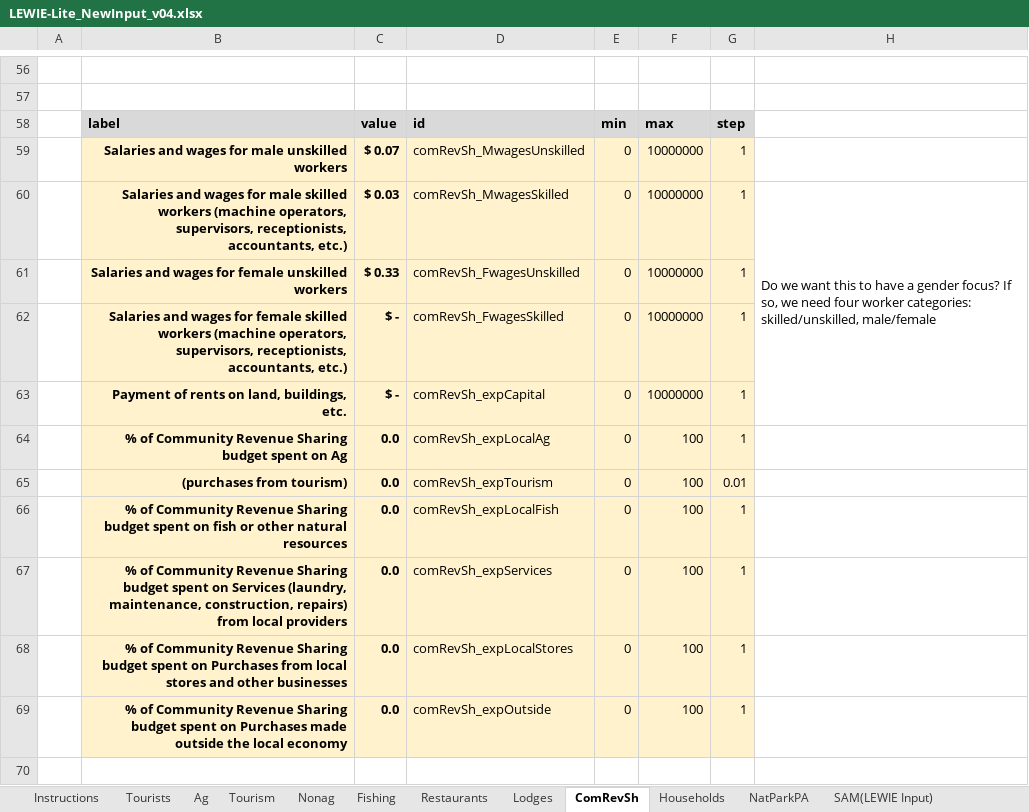
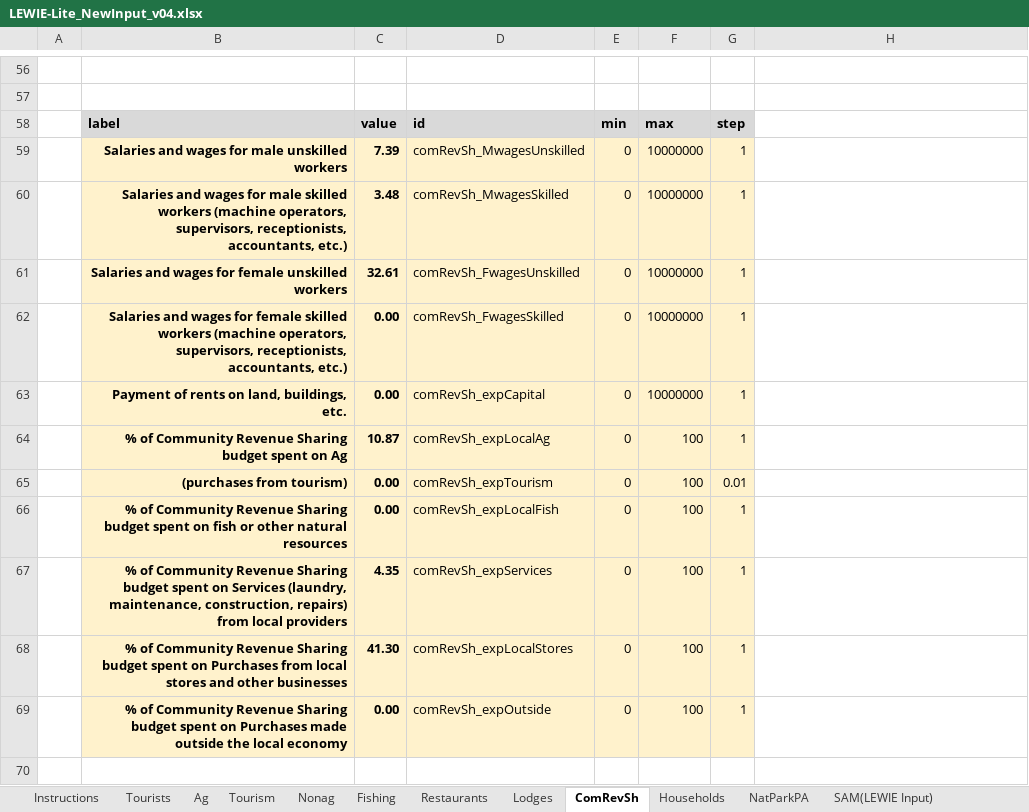
Before and after one commit to jkagin/LEWIE-Lite_repo, an Excel workbook: app_current/LEWIE-Lite_NewInput_v04.xlsx, sheet ComRevSh, drawn as a sheet; only a part is shown, gaps mark what is left out; values as stored, in another font and other column widths than the file's, no borders; the diff covers the shown part only; the diff names each change by its address in the sheet, - before the commit and + after, or states it on an @@ line.

```diff
--- a/app_current/LEWIE-Lite_NewInput_v04.xlsx (sheet ComRevSh)
+++ b/app_current/LEWIE-Lite_NewInput_v04.xlsx (sheet ComRevSh)
-C59: $ 0.07
+C59: 7.39
-C60: $ 0.03
+C60: 3.48
-H60: Do we want this to have a gender focus? If so, we need four worker categories: skilled/unskilled, male/female
+H60: (empty)
-H60:H63 merged
-C61: $ 0.33
+C61: 32.61
-C62:C63: $ -
+C62:C63: 0.00
-C64: 0.0
+C64: 10.87
-C65:C66: 0.0
+C65:C66: 0.00
-C67: 0.0
+C67: 4.35
-C68: 0.0
+C68: 41.30
-C69: 0.0
+C69: 0.00
-row 70: (empty)
```
Also changed, not shown: 11 removed rows and 13 edited cells elsewhere in this sheet, sheet Multiplier Matrix (uncorrected), sheet SAM(LEWIE Input), sheet Fishing, sheet Lodges, sheet NatParkPA, sheet Tourist Spend Mult, 3 more sheets, formulas that keep their value, charts or pictures, 1 other file.
